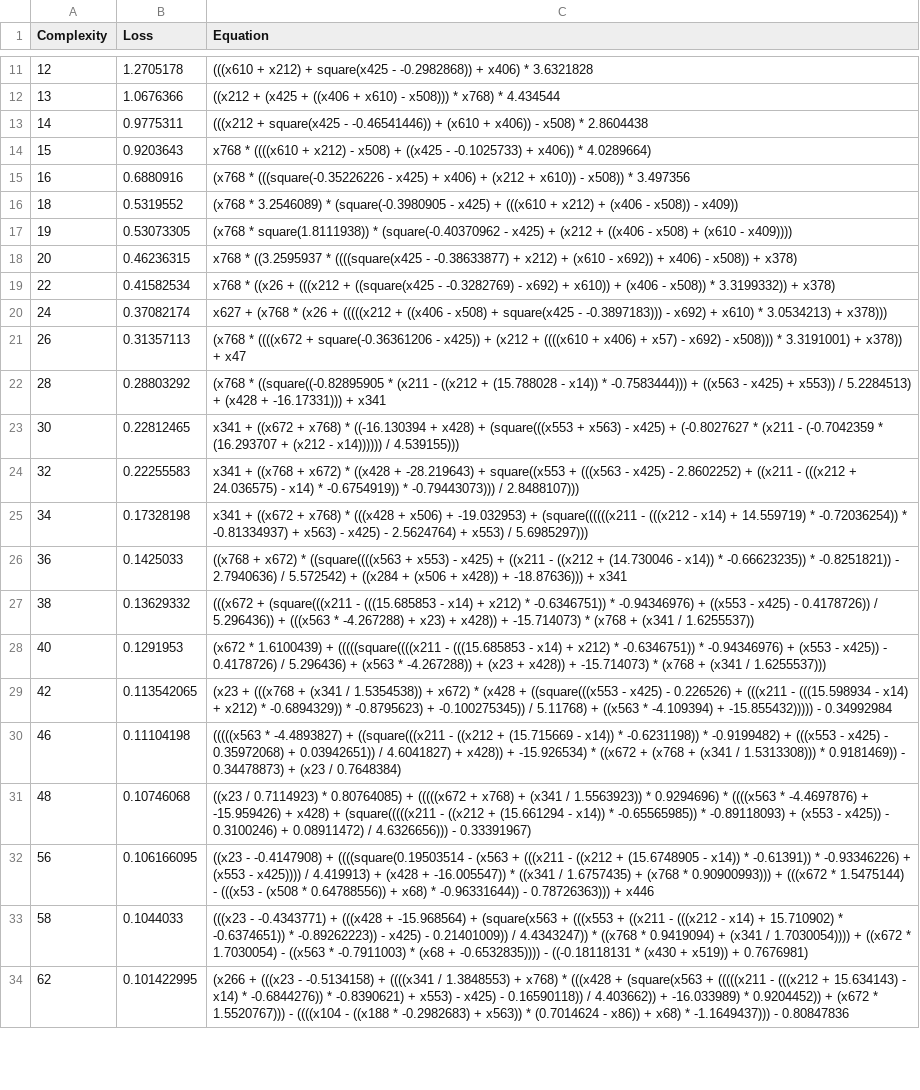
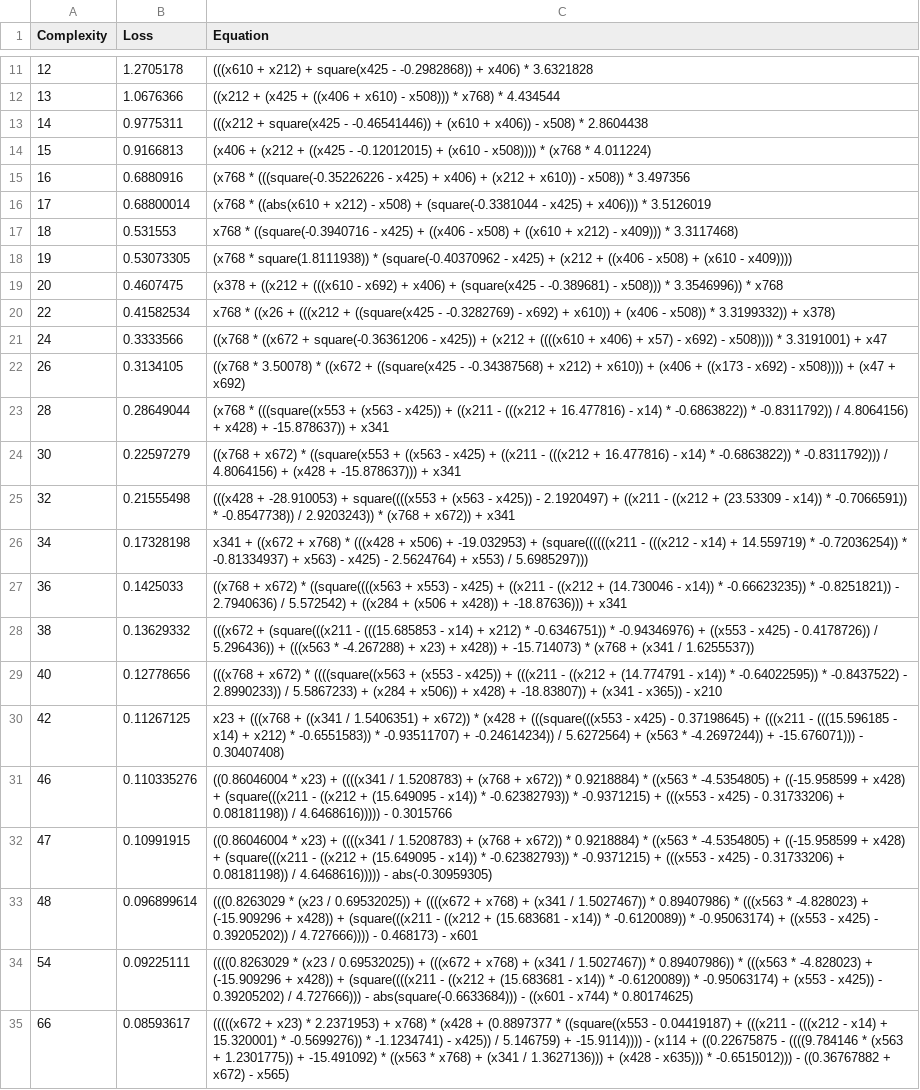
Before and after one commit to EduTobia24/Stockfish, a CSV file: outputs/20251002_184214_OEeD6B/hall_of_fame.csv, drawn as a sheet; only a part is shown, gaps mark what is left out; removed rows and columns are numbered as before the commit, all else as after; the diff covers the shown part only; the diff names each change by its address in the sheet, - before the commit and + after, or states it on an @@ line.

```diff
--- a/outputs/20251002_184214_OEeD6B/hall_of_fame.csv
+++ b/outputs/20251002_184214_OEeD6B/hall_of_fame.csv
-B14 (Loss): 0.9203643
+B14 (Loss): 0.9166813
-C14 (Equation): x768 * ((((x610 + x212) - x508) + ((x425 - -0.1025733) + x406)) * 4.0289664)
+C14 (Equation): (x406 + (x212 + ((x425 - -0.12012015) + (x610 - x508)))) * (x768 * 4.011224)
+row 16: 17 | 0.68800014 | (x768 * ((abs(x610 + x212) - x508) + (square(-0.3381044 - x425) + x406))) * 3.5126019
-B17 (Loss): 0.5319552
+B17 (Loss): 0.531553
-C17 (Equation): (x768 * 3.2546089) * (square(-0.3980905 - x425) + (((x610 + x212) + (x406 - x508)) - x409))
+C17 (Equation): x768 * ((square(-0.3940716 - x425) + ((x406 - x508) + ((x610 + x212) - x409))) * 3.3117468)
-B19 (Loss): 0.46236315
+B19 (Loss): 0.4607475
-C19 (Equation): x768 * ((3.2595937 * ((((square(x425 - -0.38633877) + x212) + (x610 - x692)) + x406) - x508)) + x378)
+C19 (Equation): (x378 + ((x212 + (((x610 - x692) + x406) + (square(x425 - -0.389681) - x508))) * 3.3546996)) * x768
-B21 (Loss): 0.37082174
+B21 (Loss): 0.3333566
-C21 (Equation): x627 + (x768 * (x26 + (((((x212 + ((x406 - x508) + square(x425 - -0.3897183))) - x692) + x610) * 3.0534213) + x378)))
+C21 (Equation): ((x768 * ((x672 + square(-0.36361206 - x425)) + (x212 + ((((x610 + x406) + x57) - x692) - x508)))) * 3.3191001) + x47
-B22 (Loss): 0.31357113
+B22 (Loss): 0.3134105
-C22 (Equation): (x768 * ((((x672 + square(-0.36361206 - x425)) + (x212 + ((((x610 + x406) + x57) - x692) - x508))) * 3.3191001) + x378)) + x47
+C22 (Equation): ((x768 * 3.50078) * ((x672 + ((square(x425 - -0.34387568) + x212) + x610)) + (x406 + ((x173 - x692) - x508)))) + (x47 + x692)
-B23 (Loss): 0.28803292
+B23 (Loss): 0.28649044
-C23 (Equation): (x768 * ((square((-0.82895905 * (x211 - ((x212 + (15.788028 - x14)) * -0.7583444))) + ((x563 - x425) + x553)) / 5.2284513) + (x428 + -16.17331))) + x341
+C23 (Equation): (x768 * (((square((x553 + (x563 - x425)) + ((x211 - (((x212 + 16.477816) - x14) * -0.6863822)) * -0.8311792)) / 4.8064156) + x428) + -15.878637)) + x341
-B24 (Loss): 0.22812465
+B24 (Loss): 0.22597279
-C24 (Equation): x341 + ((x672 + x768) * ((-16.130394 + x428) + (square(((x553 + x563) - x425) + (-0.8027627 * (x211 - (-0.7042359 * (16.293707 + (x212 - x14)))))) / 4.539155)))
+C24 (Equation): ((x768 + x672) * ((square(x553 + ((x563 - x425) + ((x211 - (((x212 + 16.477816) - x14) * -0.6863822)) * -0.8311792))) / 4.8064156) + (x428 + -15.878637))) + x341
-B25 (Loss): 0.22255583
+B25 (Loss): 0.21555498
-C25 (Equation): x341 + ((x768 + x672) * ((x428 + -28.219643) + square((x553 + (((x563 - x425) - 2.8602252) + ((x211 - (((x212 + 24.036575) - x14) * -0.6754919)) * -0.79443073))) / 2.8488107)))
+C25 (Equation): (((x428 + -28.910053) + square((((x553 + (x563 - x425)) - 2.1920497) + ((x211 - ((x212 + (23.53309 - x14)) * -0.7066591)) * -0.8547738)) / 2.9203243)) * (x768 + x672)) + x341
-B29 (Loss): 0.1291953
+B29 (Loss): 0.12778656
-C29 (Equation): (x672 * 1.6100439) + (((((square((((x211 - (((15.685853 - x14) + x212) * -0.6346751)) * -0.94346976) + (x553 - x425)) - 0.4178726) / 5.296436) + (x563 * -4.267288)) + (x23 + x428)) + -15.714073) * (x768 + (x341 / 1.6255537)))
+C29 (Equation): (((x768 + x672) * ((((square((x563 + (x553 - x425)) + (((x211 - ((x212 + (14.774791 - x14)) * -0.64022595)) * -0.8437522) - 2.8990233)) / 5.5867233) + (x284 + x506)) + x428) + -18.83807)) + (x341 - x365)) - x210
-B30 (Loss): 0.113542065
+B30 (Loss): 0.11267125
-C30 (Equation): (x23 + (((x768 + (x341 / 1.5354538)) + x672) * (x428 + ((square(((x553 - x425) - 0.226526) + (((x211 - (((15.598934 - x14) + x212) * -0.6894329)) * -0.8795623) + -0.100275345)) / 5.11768) + ((x563 * -4.109394) + -15.855432))))) - 0.34992984
+C30 (Equation): x23 + (((x768 + ((x341 / 1.5406351) + x672)) * (x428 + (((square(((x553 - x425) - 0.37198645) + (((x211 - (((15.596185 - x14) + x212) * -0.6551583)) * -0.93511707) + -0.24614234)) / 5.6272564) + (x563 * -4.2697244)) + -15.676071))) - 0.30407408)
-B31 (Loss): 0.11104198
+B31 (Loss): 0.110335276
-C31 (Equation): (((((x563 * -4.4893827) + ((square(((x211 - ((x212 + (15.715669 - x14)) * -0.6231198)) * -0.9199482) + (((x553 - x425) - 0.35972068) + 0.03942651)) / 4.6041827) + x428)) + -15.926534) * ((x672 + (x768 + (x341 / 1.5313308))) * 0.9181469)) - 0.34478873) + (x23 / 0.7648384)
+C31 (Equation): ((0.86046004 * x23) + ((((x341 / 1.5208783) + (x768 + x672)) * 0.9218884) * ((x563 * -4.5354805) + ((-15.958599 + x428) + (square(((x211 - ((x212 + (15.649095 - x14)) * -0.62382793)) * -0.9371215) + (((x553 - x425) - 0.31733206) + 0.08181198)) / 4.6468616))))) - 0.3015766
+row 32: 47 | 0.10991915 | ((0.86046004 * x23) + ((((x341 / 1.5208783) + (x768 + x672)) * 0.9218884) * ((x563 * -4.5354805) + ((-15.958599 + x428) + (square(((x211 - ((x212 + (15.649095 - x14)) * -0.62382793)) * -0.9371215) + (((x553 - x425) - 0.31733206) + 0.08181198)) / 4.6468616))))) - abs(-0.30959305)
-B33 (Loss): 0.10746068
+B33 (Loss): 0.096899614
-C33 (Equation): ((x23 / 0.7114923) * 0.80764085) + (((((x672 + x768) + (x341 / 1.5563923)) * 0.9294696) * ((((x563 * -4.4697876) + -15.959426) + x428) + (square(((((x211 - ((x212 + (15.661294 - x14)) * -0.65565985)) * -0.89118093) + (x553 - x425)) - 0.3100246) + 0.08911472) / 4.6326656))) - 0.33391967)
+C33 (Equation): (((0.8263029 * (x23 / 0.69532025)) + ((((x672 + x768) + (x341 / 1.5027467)) * 0.89407986) * (((x563 * -4.828023) + (-15.909296 + x428)) + (square(((x211 - ((x212 + (15.683681 - x14)) * -0.6120089)) * -0.95063174) + ((x553 - x425) - 0.39205202)) / 4.727666)))) - 0.468173) - x601
-row 32: 56 | 0.106166095 | ((x23 - -0.4147908) + ((((square(0.19503514 - (x563 + (((x211 - ((x212 + (15.6748905 - x14)) * -0.61391)) * -0.93346226) + (x553 - x425)))) / 4.419913) + (x428 + -16.005547)) * ((x341 / 1.6757435) + (x768 * 0.90900993))) + (((x672 * 1.5475144) - (((x53 - (x508 * 0.64788556)) + x68) * -0.96331644)) - 0.78726363))) + x446
-row 33: 58 | 0.1044033 | (((x23 - -0.4343771) + (((x428 + -15.968564) + (square(x563 + (((x553 + ((x211 - (((x212 - x14) + 15.710902) * -0.6374651)) * -0.89262223)) - x425) - 0.21401009)) / 4.4343247)) * ((x768 * 0.9419094) + (x341 / 1.7030054)))) + ((x672 * 1.7030054) - ((x563 * -0.7911003) * (x68 + -0.6532835)))) - ((-0.18118131 * (x430 + x519)) + 0.7676981)
-row 34: 62 | 0.101422995 | (x266 + (((x23 - -0.5134158) + ((((x341 / 1.3848553) + x768) * (((x428 + (square(x563 + (((((x211 - (((x212 + 15.634143) - x14) * -0.6844276)) * -0.8390621) + x553) - x425) - 0.16590118)) / 4.403662)) + -16.033989) * 0.9204452)) + (x672 * 1.5520767))) - ((((x104 - ((x188 * -0.2982683) + x563)) * (0.7014624 - x86)) + x68) * -1.1649437))) - 0.80847836
+row 34: 54 | 0.09225111 | ((((0.8263029 * (x23 / 0.69532025)) + (((x672 + x768) + (x341 / 1.5027467)) * 0.89407986)) * (((x563 * -4.828023) + (-15.909296 + x428)) + (square((((x211 - ((x212 + (15.683681 - x14)) * -0.6120089)) * -0.95063174) + (x553 - x425)) - 0.39205202) / 4.727666))) - abs(square(-0.6633684))) - ((x601 - x744) * 0.80174625)
+row 35: 66 | 0.08593617 | (((((x672 + x23) * 2.2371953) + x768) * (x428 + (0.8897377 * ((square((x553 - 0.04419187) + (((x211 - (((x212 - x14) + 15.320001) * -0.5699276)) * -1.1234741) - x425)) / 5.146759) + -15.9114)))) - (x114 + ((0.22675875 - ((((9.784146 * (x563 + 1.2301775)) + -15.491092) * ((x563 * x768) + (x341 / 1.3627136))) + (x428 - x635))) * -0.6515012))) - ((0.36767882 + x672) - x565)
```
Also changed, not shown: 8 added rows, 8 removed rows and 10 edited cells elsewhere in this file, 4 other files.
